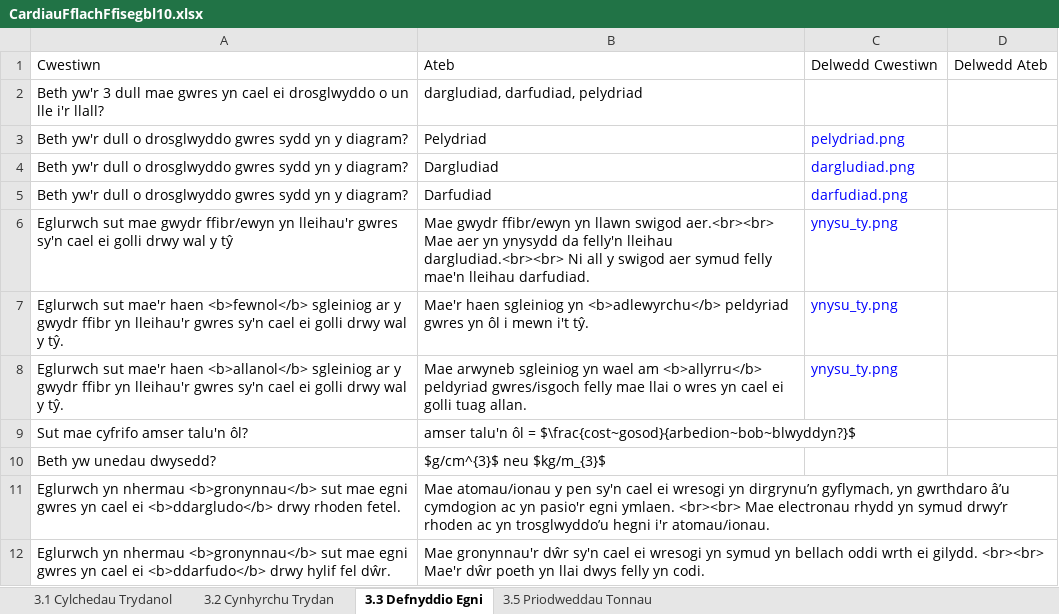
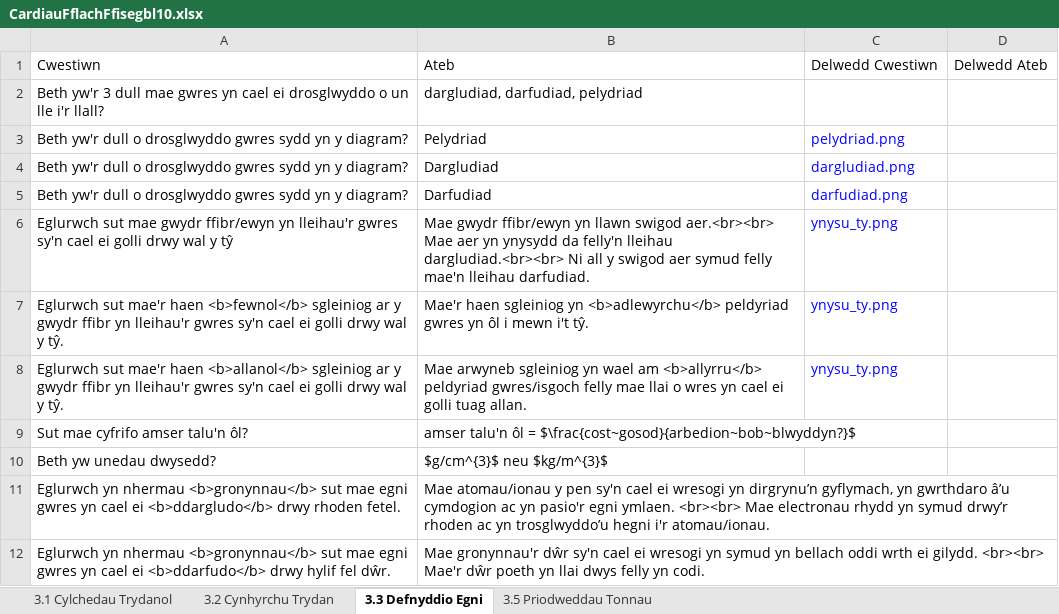
Before and after one commit to GwyddonTryfan/CardiauFflach-TGAU, an Excel workbook: CardiauFflachFfisegbl10.xlsx, sheet 3.3 Defnyddio Egni, drawn as a sheet; values as stored, in another font and other column widths than the file's, no borders; the diff names each change by its address in the sheet, - before the commit and + after, or states it on an @@ line.

Commit message:
Add files via upload

```diff
--- a/CardiauFflachFfisegbl10.xlsx (sheet 3.3 Defnyddio Egni)
+++ b/CardiauFflachFfisegbl10.xlsx (sheet 3.3 Defnyddio Egni)
-B10: $g/cm^{3}$ neu $kg/m_{3}$
+B10: $g/cm^{3}$ neu $kg/m^{3}$
```
